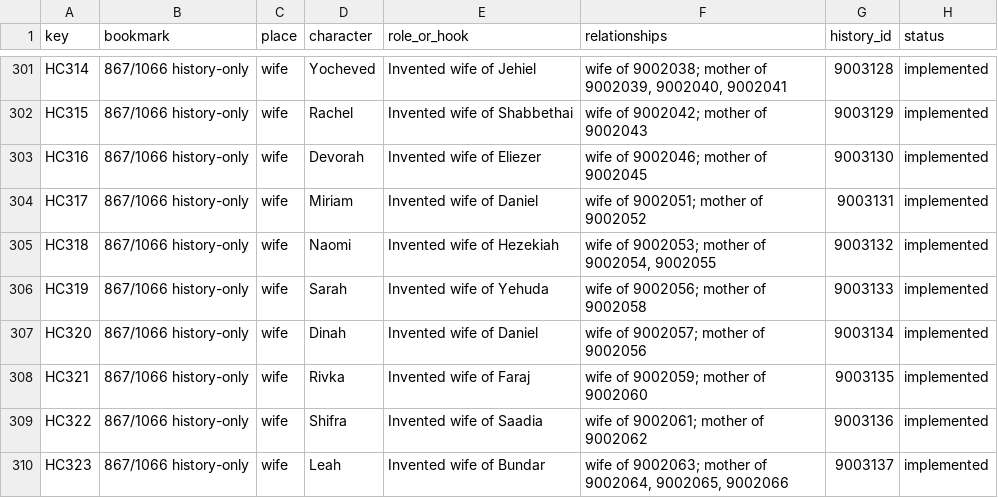
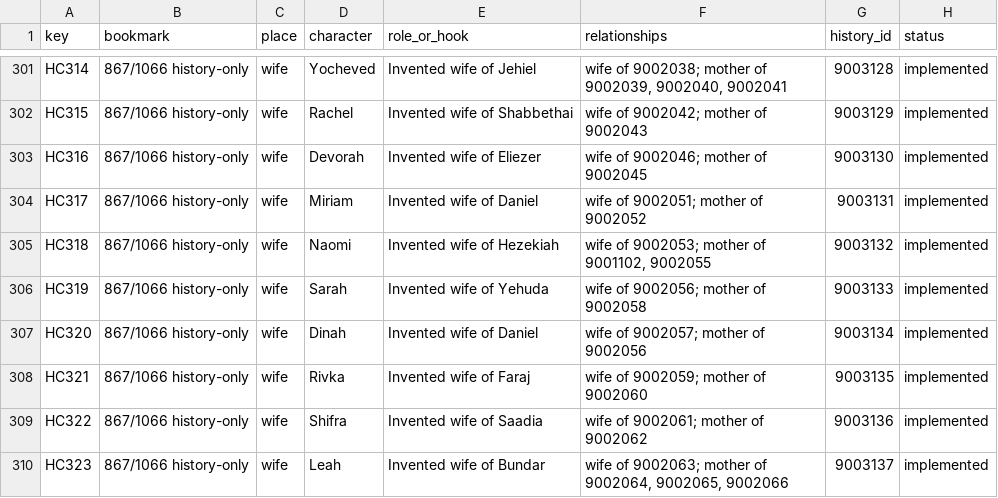
Before and after one commit to Steinbeard/jewishcommunities, a CSV file: docs/data/historical-character-tracker.csv, drawn as a sheet; only a part is shown, gaps mark what is left out; the diff covers the shown part only; the diff names each change by its address in the sheet, - before the commit and + after, or states it on an @@ line.

```diff
--- a/docs/data/historical-character-tracker.csv
+++ b/docs/data/historical-character-tracker.csv
-F305 (relationships): wife of 9002053; mother of 9002054, 9002055
+F305 (relationships): wife of 9002053; mother of 9001102, 9002055
```
Also changed, not shown: 2 added rows and 13 edited cells elsewhere in this file, 24 other files.
